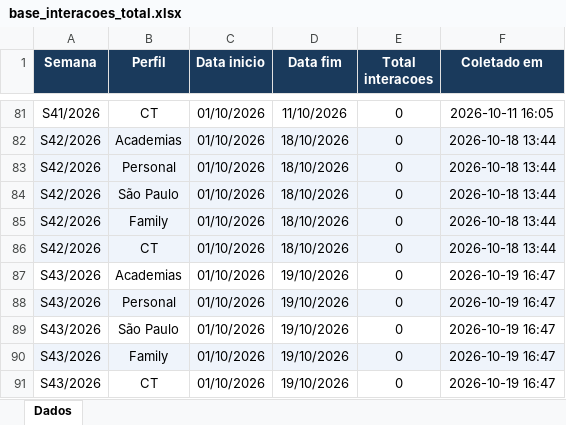
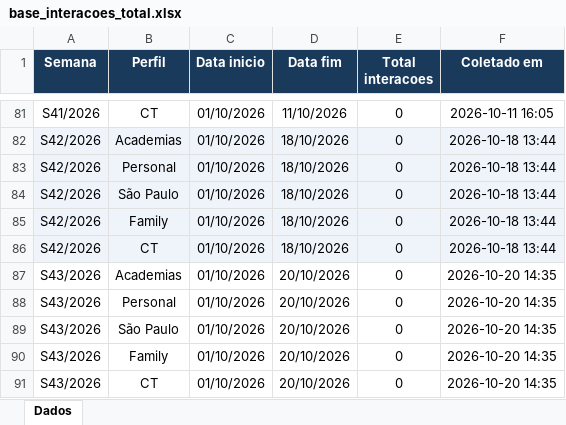
Before and after one commit to quality-glf/mkt-dash, an Excel workbook: instagram-metrics/base_interacoes_total.xlsx, sheet Dados, drawn as a sheet; only a part is shown, gaps mark what is left out; values as stored, in another font and other column widths than the file's, no borders; the diff names each change by its address in the sheet, - before the commit and + after, or states it on an @@ line.

```diff
--- a/instagram-metrics/base_interacoes_total.xlsx (sheet Dados)
+++ b/instagram-metrics/base_interacoes_total.xlsx (sheet Dados)
-D87:D91 (Data fim): 19/10/2026
+D87:D91 (Data fim): 20/10/2026
-F87:F91 (Coletado em): 2026-10-19 16:47
+F87:F91 (Coletado em): 2026-10-20 14:35
-A88:F88 fill: #EFF4FB
+A88:F88 fill: none
-A90:F90 fill: #EFF4FB
+A90:F90 fill: none
```
Also changed, not shown: greenlife_scraper/historico_leads.xlsx, instagram-metrics/base_interacoes_detalhadas.xlsx, 3 other files.
